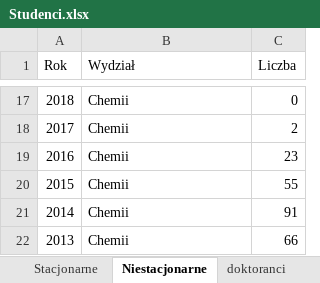
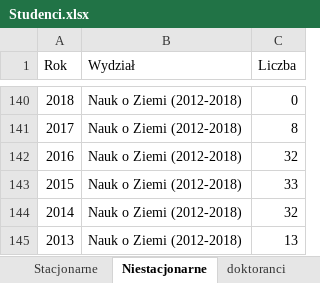
Before and after one commit to stat-umk/UMK-w-liczbach, an Excel workbook: Studenci.xlsx, sheet Niestacjonarne, drawn as a sheet; only a part is shown, gaps mark what is left out; values as stored, in another font and other column widths than the file's, no borders; addresses are those after the commit; the diff covers the shown part only; the diff names each change by its address in the sheet, - before the commit and + after, or states it on an @@ line.

```diff
--- a/Studenci.xlsx (sheet Niestacjonarne)
+++ b/Studenci.xlsx (sheet Niestacjonarne)
-B140:B145 (Wydział): Chemii
+B140:B145 (Wydział): Nauk o Ziemi (2012-2018)
-C141 (Liczba): 2
+C141 (Liczba): 8
-C142 (Liczba): 23
+C142 (Liczba): 32
-C143 (Liczba): 55
+C143 (Liczba): 33
-C144 (Liczba): 91
+C144 (Liczba): 32
-C145 (Liczba): 66
+C145 (Liczba): 13
```
Also changed, not shown: other rows of this sheet, sheet Pr_wydz, sheet Stacjonarne, sheet doktoranci.
